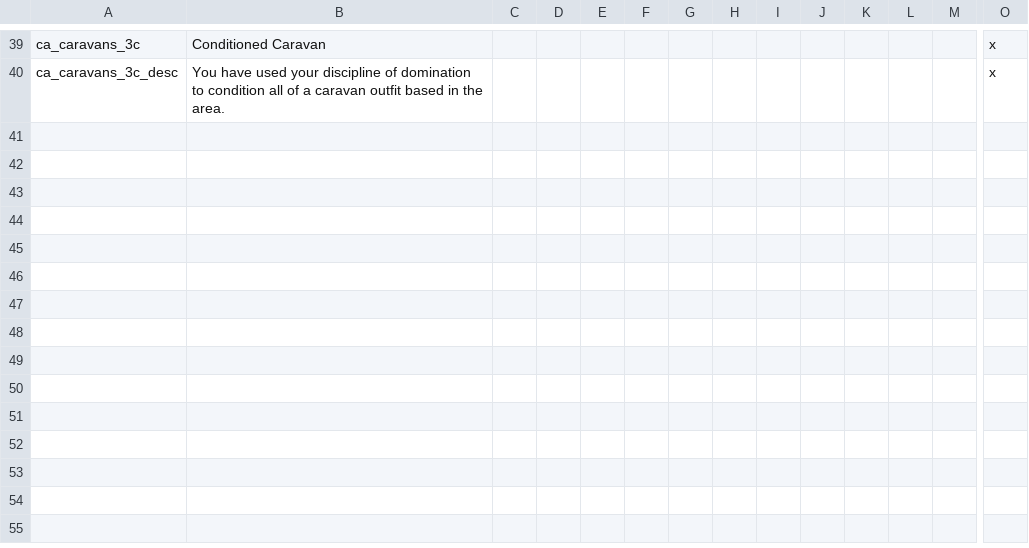
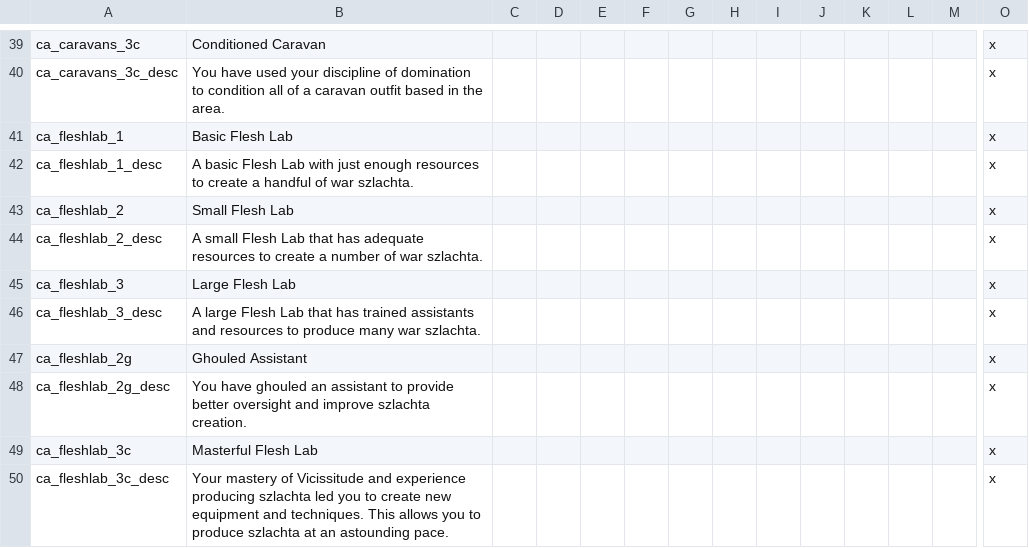
Before and after one commit to PrincesOfDarknessMod/POD-for-CK2, a CSV file: Current/Princes_of_Darkness/localisation/POD_castle_vampire_buildings.csv, drawn as a sheet; only a part is shown, gaps mark what is left out; rows hold the shown columns only; the diff names each change by its address in the sheet, - before the commit and + after, or states it on an @@ line.

Commit message:
More buildings, Giovanni canon characters, elephant vozhd, more emergy art

```diff
--- a/Current/Princes_of_Darkness/localisation/POD_castle_vampire_buildings.csv
+++ b/Current/Princes_of_Darkness/localisation/POD_castle_vampire_buildings.csv
+row 41: ca_fleshlab_1 | Basic Flesh Lab |  |  |  |  |  |  |  |  |  |  |  | x
+row 42: ca_fleshlab_1_desc | A basic Flesh Lab with just enough resources to create a handful of war szlachta. |  |  |  |  |  |  |  |  |  |  |  | x
+row 43: ca_fleshlab_2 | Small Flesh Lab |  |  |  |  |  |  |  |  |  |  |  | x
+row 44: ca_fleshlab_2_desc | A small Flesh Lab that has adequate resources to create a number of war szlachta. |  |  |  |  |  |  |  |  |  |  |  | x
+row 45: ca_fleshlab_3 | Large Flesh Lab |  |  |  |  |  |  |  |  |  |  |  | x
+row 46: ca_fleshlab_3_desc | A large Flesh Lab that has trained assistants and resources to produce many war szlachta. |  |  |  |  |  |  |  |  |  |  |  | x
+row 47: ca_fleshlab_2g | Ghouled Assistant |  |  |  |  |  |  |  |  |  |  |  | x
+row 48: ca_fleshlab_2g_desc | You have ghouled an assistant to provide better oversight and improve szlachta creation. |  |  |  |  |  |  |  |  |  |  |  | x
+row 49: ca_fleshlab_3c | Masterful Flesh Lab |  |  |  |  |  |  |  |  |  |  |  | x
+row 50: ca_fleshlab_3c_desc | Your mastery of Vicissitude and experience producing szlachta led you to create new equipment and techniques. This allows you to produce szlachta at an astounding pace. |  |  |  |  |  |  |  |  |  |  |  | x
```
Also changed, not shown: Current/Princes_of_Darkness/localisation/POD_WikipediaLinks.csv, Current/Princes_of_Darkness/localisation/POD_castle_stable_buildings.csv, 40 other files.
